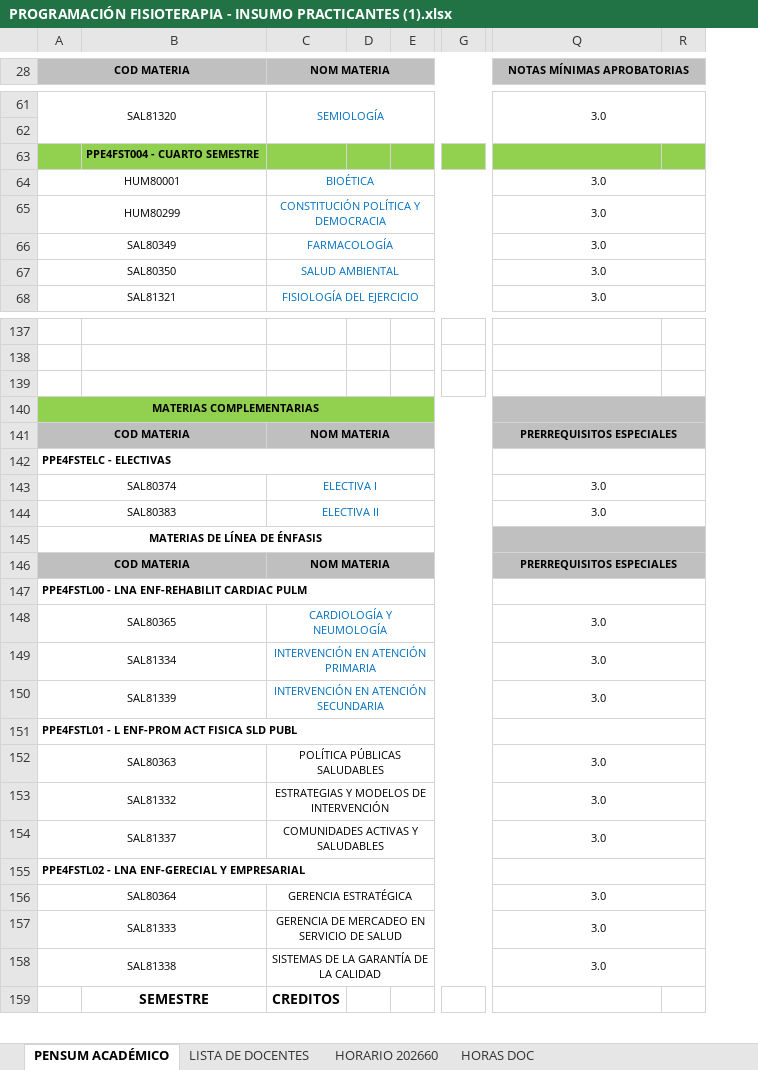
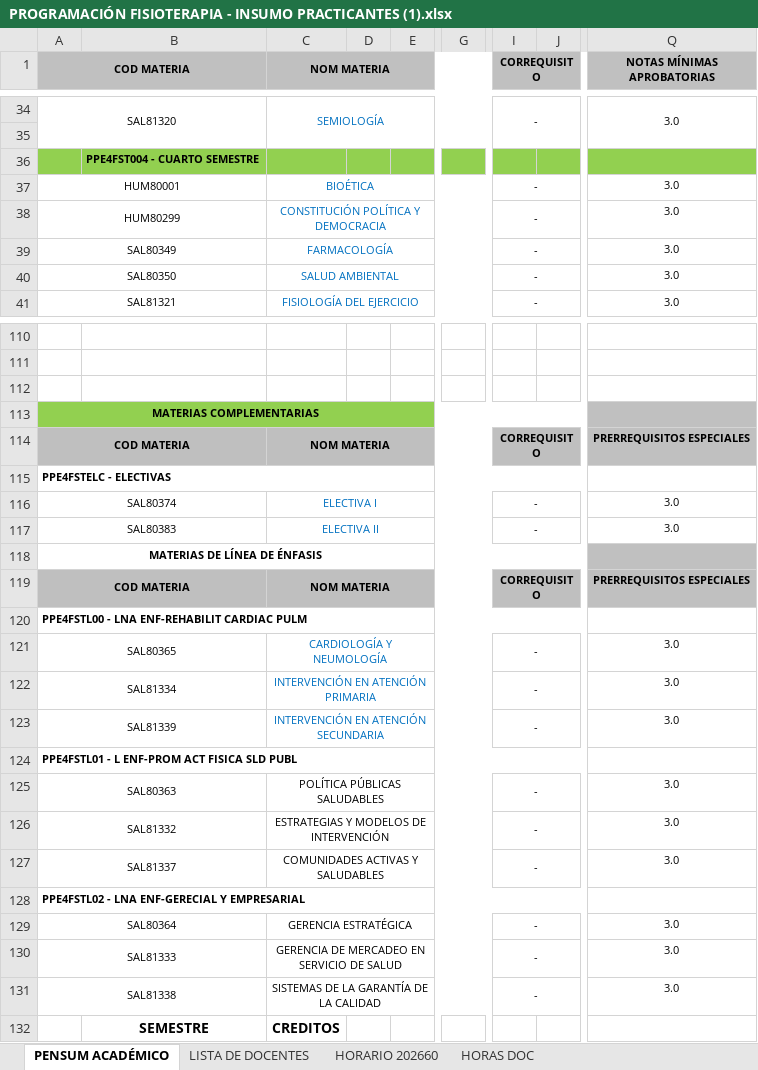
Before and after one commit to carlosCardona75/SPGA, an Excel workbook: sgpa-backend/data/PROGRAMACIÓN FISIOTERAPIA - INSUMO PRACTICANTES (1).xlsx, sheet PENSUM ACADÉMICO, drawn as a sheet; only a part is shown, gaps mark what is left out; values as stored, in another font and other column widths than the file's, no borders; charts and pictures not drawn; removed rows and columns are numbered as before the commit, all else as after; the diff covers the shown part only; the diff names each change by its address in the sheet, - before the commit and + after, or states it on an @@ line.

```diff
--- a/sgpa-backend/data/PROGRAMACIÓN FISIOTERAPIA - INSUMO PRACTICANTES (1).xlsx (sheet PENSUM ACADÉMICO)
+++ b/sgpa-backend/data/PROGRAMACIÓN FISIOTERAPIA - INSUMO PRACTICANTES (1).xlsx (sheet PENSUM ACADÉMICO)
-column D, empty
+column D, empty
-column G, empty
+column G, empty
@@ column I (CORREQUISITO) unhidden, rows 34-41: - |  |  | - | - | - | - | -; rows 114-131: CORREQUISITO |  | - | - |  | CORREQUISITO |  | - | - | - |  | - | - | - |  | - | - | - @@
@@ column J unhidden, empty @@
-column R, empty
-Q28:R28 merged
-Q64:R64 merged
-Q65:R65 merged
-Q66:R66 merged
-Q67:R67 merged
-Q140:R140 merged
-Q141:R141 merged
-Q142:R142 merged
-Q143:R143 merged
-Q144:R144 merged
-Q145:R145 merged
-Q146:R146 merged
-Q147:R147 merged
-Q148:R148 merged
-Q149:R149 merged
-Q150:R150 merged
-Q151:R151 merged
-Q152:R152 merged
-Q153:R153 merged
-Q154:R154 merged
-Q155:R155 merged
-Q156:R156 merged
-Q157:R157 merged
-Q158:R158 merged
```
Also changed, not shown: 26 removed rows and merged cells elsewhere in this sheet, sheet HORARIO 202660, sheet LISTA DE DOCENTES, hidden cells, charts or pictures, 1 other file.
